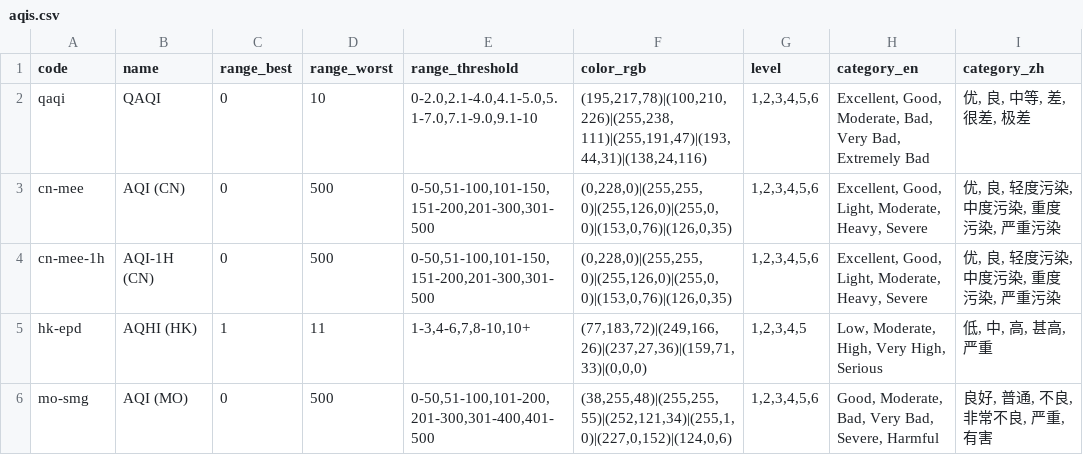
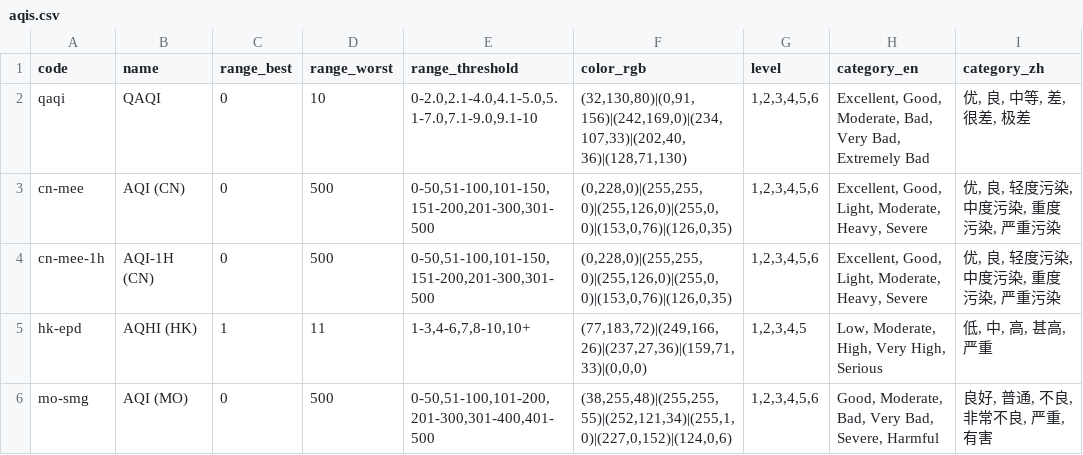
Before and after one commit to qwd/dev-site, a CSV file: _data/table/aqis.csv, drawn as a sheet; only a part is shown; the diff names each change by its address in the sheet, - before the commit and + after, or states it on an @@ line.

Commit message:
docs: update QAQI color (#185)

```diff
--- a/_data/table/aqis.csv
+++ b/_data/table/aqis.csv
-F2 (color_rgb): (195,217,78)|(100,210,226)|(255,238,111)|(255,191,47)|(193,44,31)|(138,24,116)
+F2 (color_rgb): (32,130,80)|(0,91,156)|(242,169,0)|(234,107,33)|(202,40,36)|(128,71,130)
```
